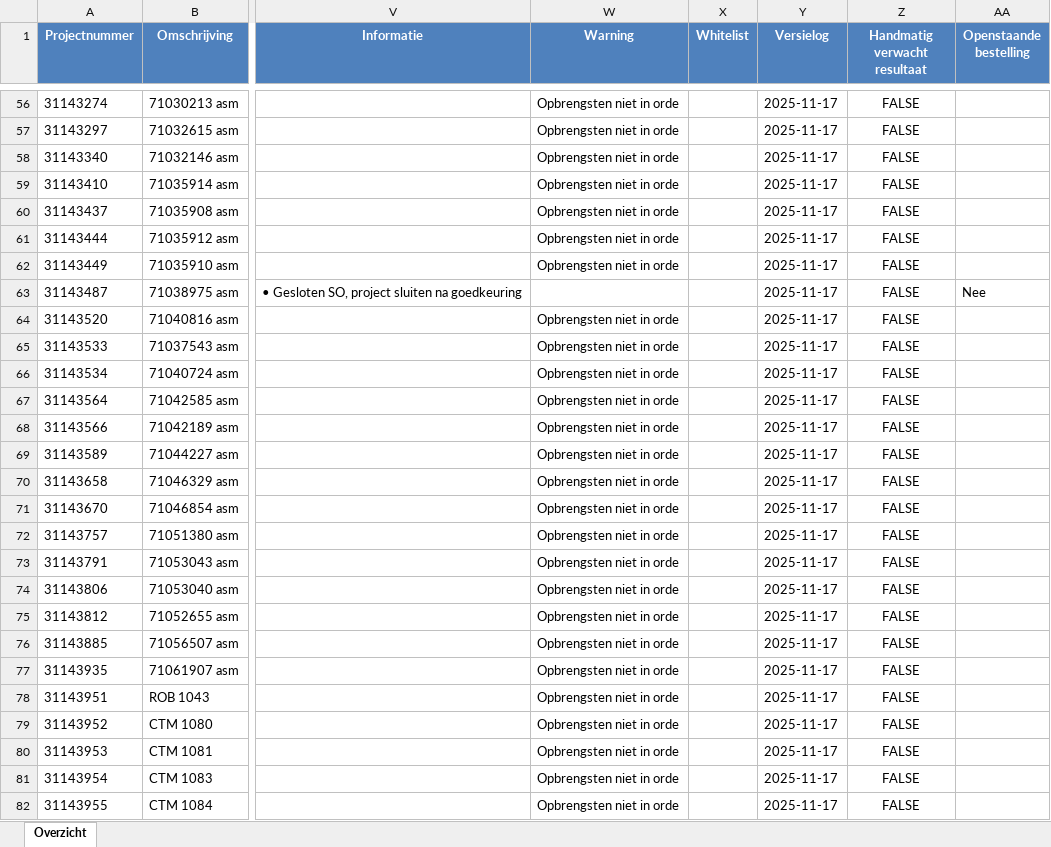
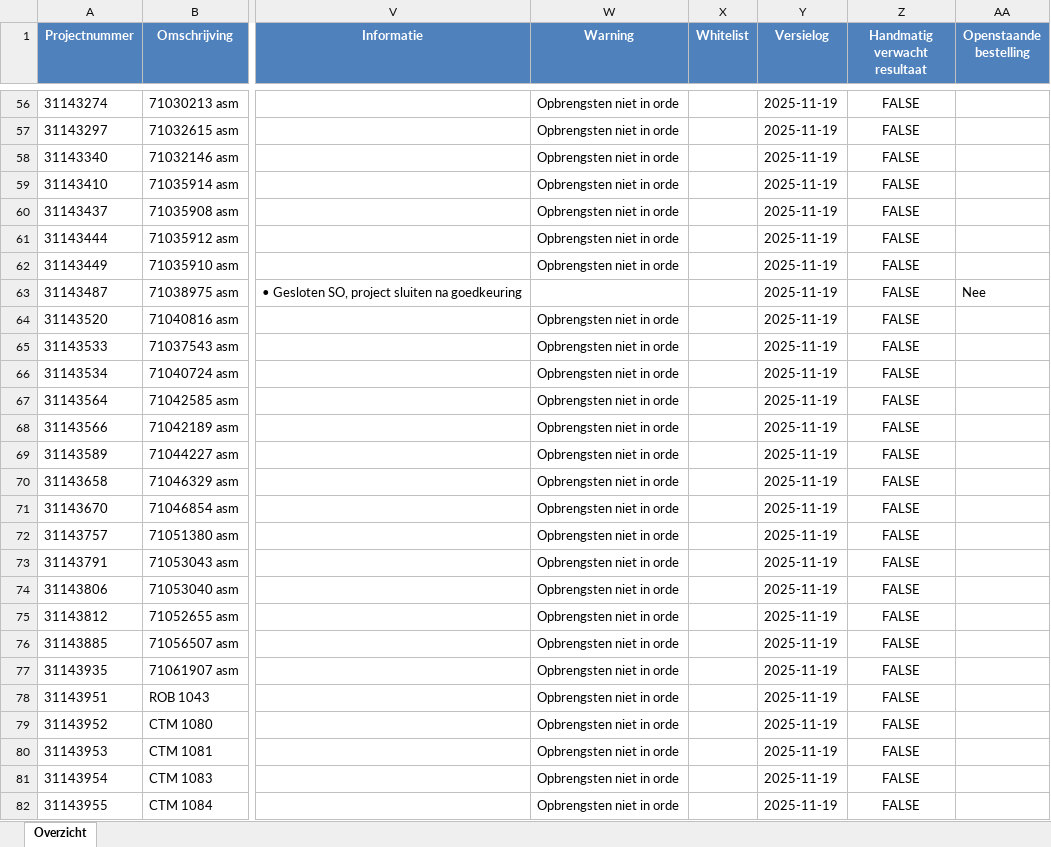
Before and after one commit to Bramos96/ProjectAdministrationVHE, an Excel workbook: Output/Overzicht_Projectadministratie_Week47_2025.xlsx, sheet Overzicht, drawn as a sheet; only a part is shown, gaps mark what is left out; values as stored, in another font and other column widths than the file's, no borders; conditional formats not drawn; the diff covers the shown part only; the diff names each change by its address in the sheet, - before the commit and + after, or states it on an @@ line.

```diff
--- a/Output/Overzicht_Projectadministratie_Week47_2025.xlsx (sheet Overzicht)
+++ b/Output/Overzicht_Projectadministratie_Week47_2025.xlsx (sheet Overzicht)
-Y56:Y82 (Versielog): 2025-11-17
+Y56:Y82 (Versielog): 2025-11-19
```
Also changed, not shown: 1955 edited cells elsewhere in this sheet, 16 other files.
